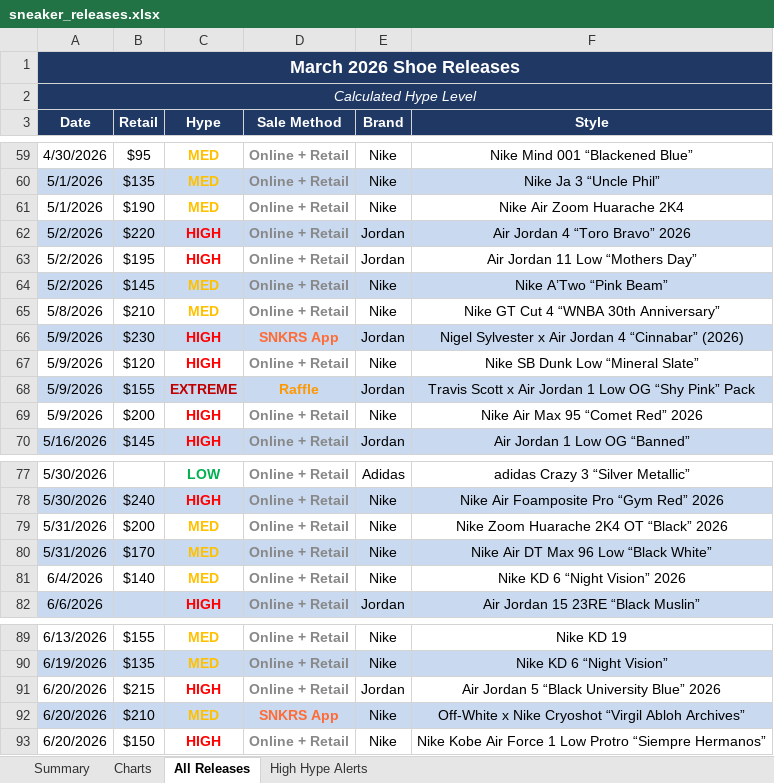
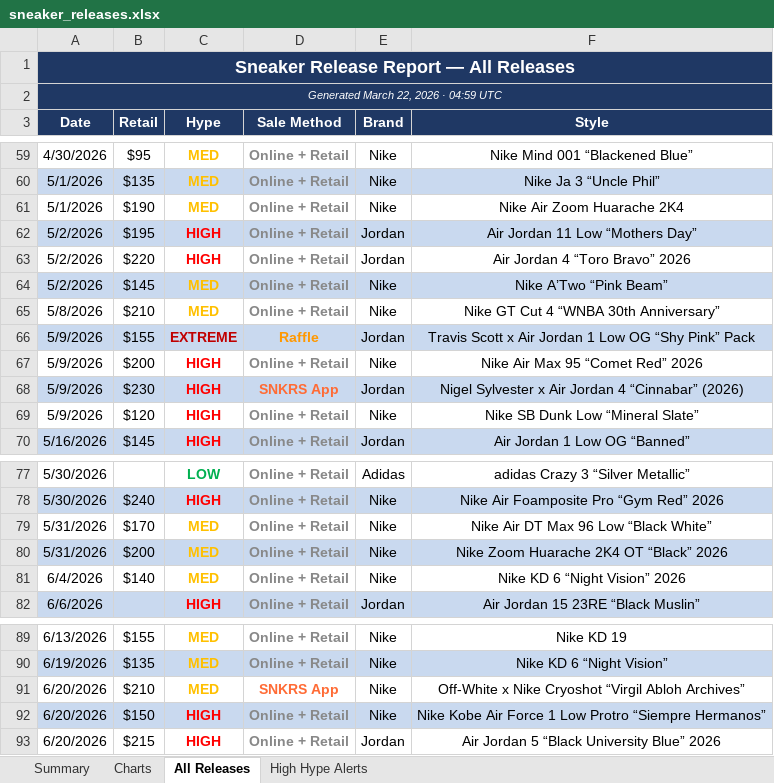
Before and after one commit to lordnader2002-sudo/Shoe-Tracker-v2, an Excel workbook: docs/data/sneaker_releases.xlsx, sheet All Releases, drawn as a sheet; only a part is shown, gaps mark what is left out; values as stored, in another font and other column widths than the file's, no borders; addresses are those after the commit; the diff names each change by its address in the sheet, - before the commit and + after, or states it on an @@ line.

```diff
--- a/docs/data/sneaker_releases.xlsx (sheet All Releases)
+++ b/docs/data/sneaker_releases.xlsx (sheet All Releases)
-A1 (Date): March 2026 Shoe Releases
+A1 (Date): Sneaker Release Report — All Releases
-A2 (Date): Calculated Hype Level
+A2 (Date): Generated March 22, 2026 · 04:59 UTC
@@ A2 text size: smaller @@
@@ row 63 moved to row 62: 5/2/2026 @@
-A63:F63 fill: #C9D9EF
+A63:F63 fill: none
@@ row 68 moved to row 66: 5/9/2026 @@
@@ row 69 moved to row 67: 5/9/2026 @@
@@ row 80 moved to row 79: 5/31/2026 @@
-A80:F80 fill: none
+A80:F80 fill: #C9D9EF
-A91:F91 fill: #C9D9EF
+A91:F91 fill: none
-A92:F92 fill: none
+A92:F92 fill: #C9D9EF
@@ row 91 moved to row 93: 6/20/2026 @@
```
Also changed, not shown: sheet High Hype Alerts, sheet Summary, charts or pictures, reports/sneaker_releases.xlsx, 1 other file.
